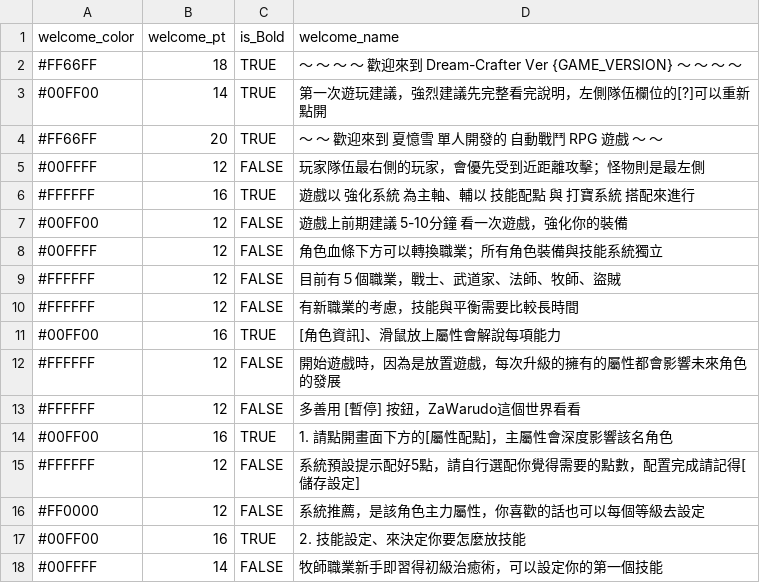
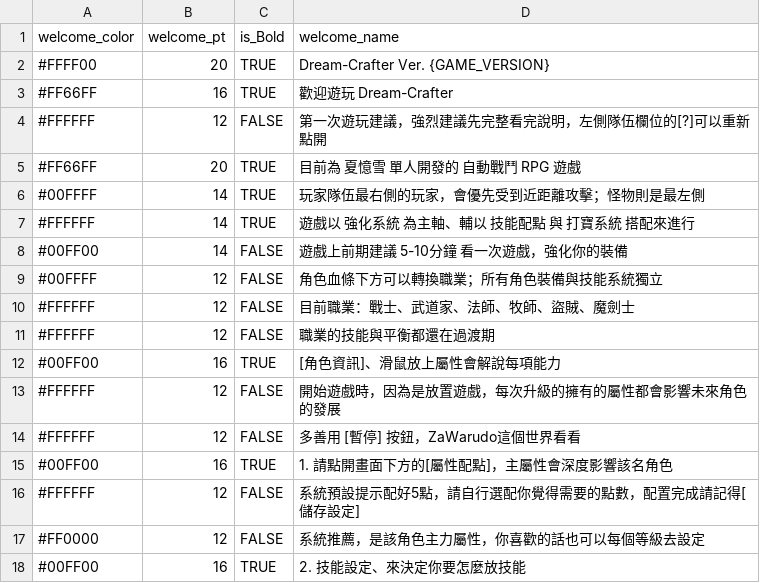
Before and after one commit to longagoseason/Dream-Crafter, a CSV file: source/Welcome_news - Welcome_news.csv, drawn as a sheet; only a part is shown; the shorter side is filled out with more unchanged rows.

```diff
--- a/source/Welcome_news - Welcome_news.csv
+++ b/source/Welcome_news - Welcome_news.csv
@@ -1,11 +1,12 @@
 welcome_color,welcome_pt,is_Bold,welcome_name
-#FF66FF,18,TRUE,～ ～ ～ ～ 歡迎來到 Dream-Crafter Ver {GAME_VERSION} ～ ～ ～ ～
-#00FF00,14,TRUE,第一次遊玩建議，強烈建議先完整看完說明，左側隊伍欄位的[?]可以重新點開
-#FF66FF,20,TRUE,～ ～ 歡迎來到 夏憶雪 單人開發的 自動戰鬥 RPG 遊戲 ～ ～
-#00FFFF,12,FALSE,玩家隊伍最右側的玩家，會優先受到近距離攻擊；怪物則是最左側
-#FFFFFF,16,TRUE,遊戲以 強化系統 為主軸、輔以 技能配點 與 打寶系統 搭配來進行
-#00FF00,12,FALSE,遊戲上前期建議 5-10分鐘 看一次遊戲，強化你的裝備
+#FFFF00,20,TRUE,Dream-Crafter Ver. {GAME_VERSION}
+#FF66FF,16,TRUE,歡迎遊玩 Dream-Crafter
+#FFFFFF,12,FALSE,第一次遊玩建議，強烈建議先完整看完說明，左側隊伍欄位的[?]可以重新點開
+#FF66FF,20,TRUE,目前為 夏憶雪 單人開發的 自動戰鬥 RPG 遊戲
+#00FFFF,14,TRUE,玩家隊伍最右側的玩家，會優先受到近距離攻擊；怪物則是最左側
+#FFFFFF,14,TRUE,遊戲以 強化系統 為主軸、輔以 技能配點 與 打寶系統 搭配來進行
+#00FF00,14,FALSE,遊戲上前期建議 5-10分鐘 看一次遊戲，強化你的裝備
 #00FFFF,12,FALSE,角色血條下方可以轉換職業；所有角色裝備與技能系統獨立
-#FFFFFF,12,FALSE,目前有５個職業，戰士、武道家、法師、牧師、盜賊
-#FFFFFF,12,FALSE,有新職業的考慮，技能與平衡需要比較長時間
+#FFFFFF,12,FALSE,目前職業：戰士、武道家、法師、牧師、盜賊、魔劍士
+#FFFFFF,12,FALSE,職業的技能與平衡都還在過渡期
 #00FF00,16,TRUE,[角色資訊]、滑鼠放上屬性會解說每項能力
```
Also changed, not shown: source/Drop_loot_id - Drop_loot_id.csv, source/PatchNote - PatchNote.csv, 3 other files.
